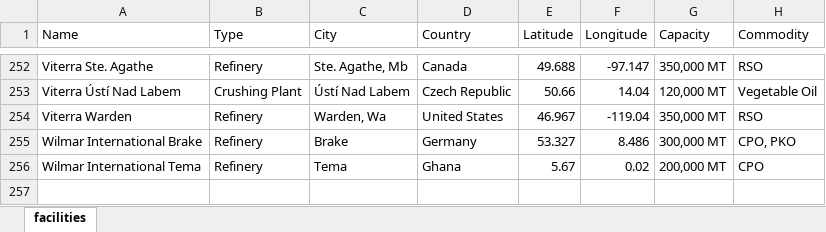
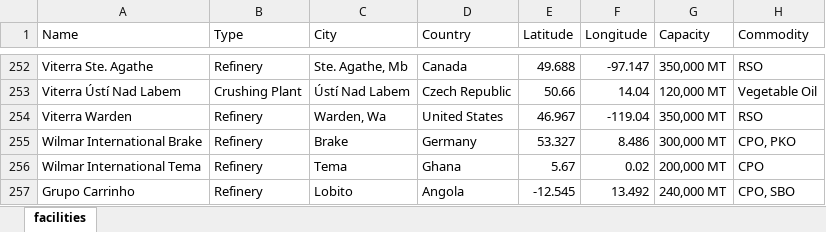
Before and after one commit to Kalashno/vegoils, an Excel workbook: facilities.xlsx, sheet facilities, drawn as a sheet; only a part is shown, gaps mark what is left out; values as stored, in another font and other column widths than the file's, no borders; the diff names each change by its address in the sheet, - before the commit and + after, or states it on an @@ line.

Commit message:
Updated facilities data

```diff
--- a/facilities.xlsx (sheet facilities)
+++ b/facilities.xlsx (sheet facilities)
+row 257: Grupo Carrinho | Refinery | Lobito | Angola | -12.545 | 13.492 | 240,000 MT | CPO, SBO
```
Also changed, not shown: 2 other files.
